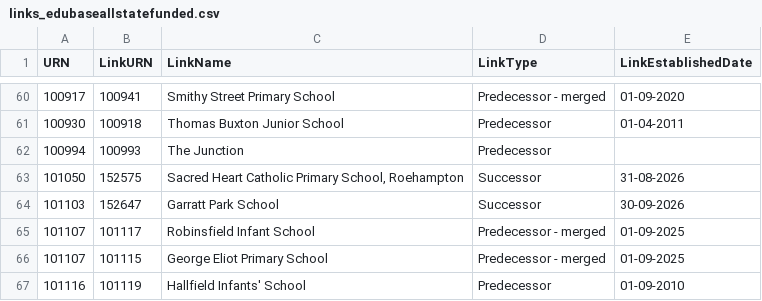
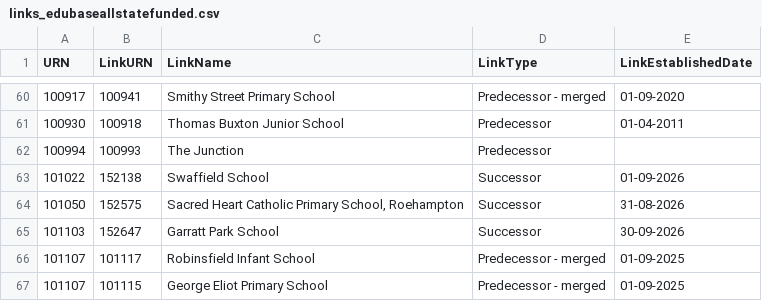
Before and after one commit to aircury/public-uk-education-data, a CSV file: edubase/state-funded/links_edubaseallstatefunded.csv, drawn as a sheet; only a part is shown, gaps mark what is left out; the shorter side is filled out with more unchanged rows.

Commit message:
[Cron] Updated Edubase

```diff
--- a/edubase/state-funded/links_edubaseallstatefunded.csv
+++ b/edubase/state-funded/links_edubaseallstatefunded.csv
@@ -62,2 +62,3 @@
 100994,100993,"The Junction","Predecessor",""
+101022,152138,"Swaffield School","Successor","01-09-2026"
 101050,152575,"Sacred Heart Catholic Primary School, Roehampton","Successor","31-08-2026"
```
Also changed, not shown: 3 other files.
